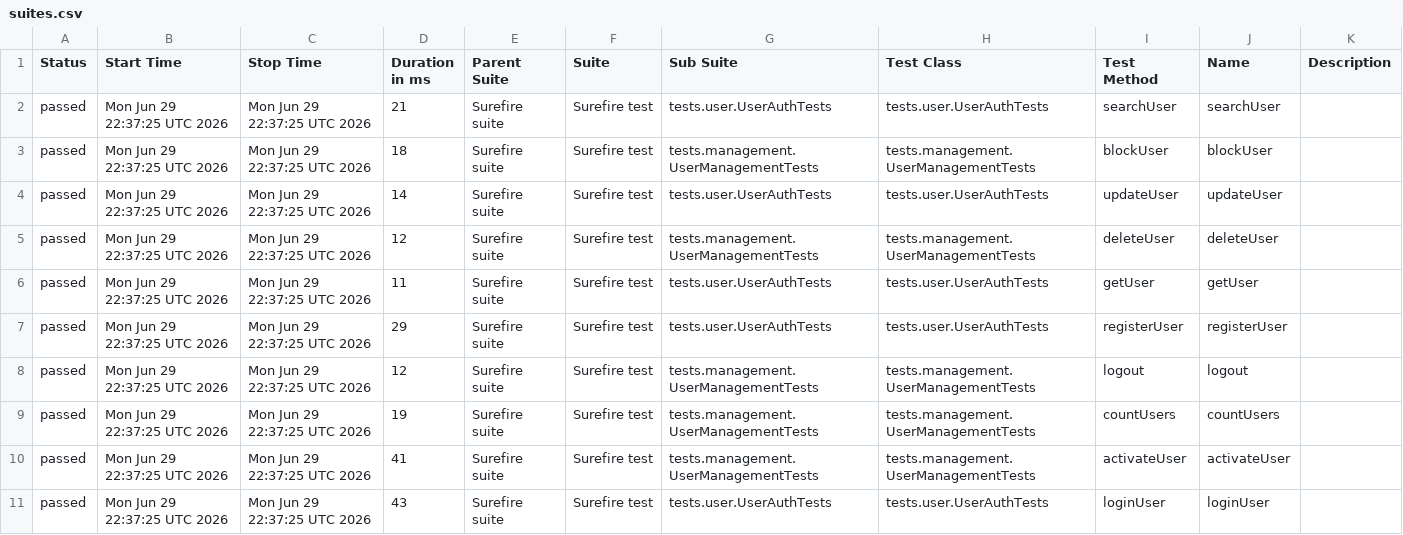
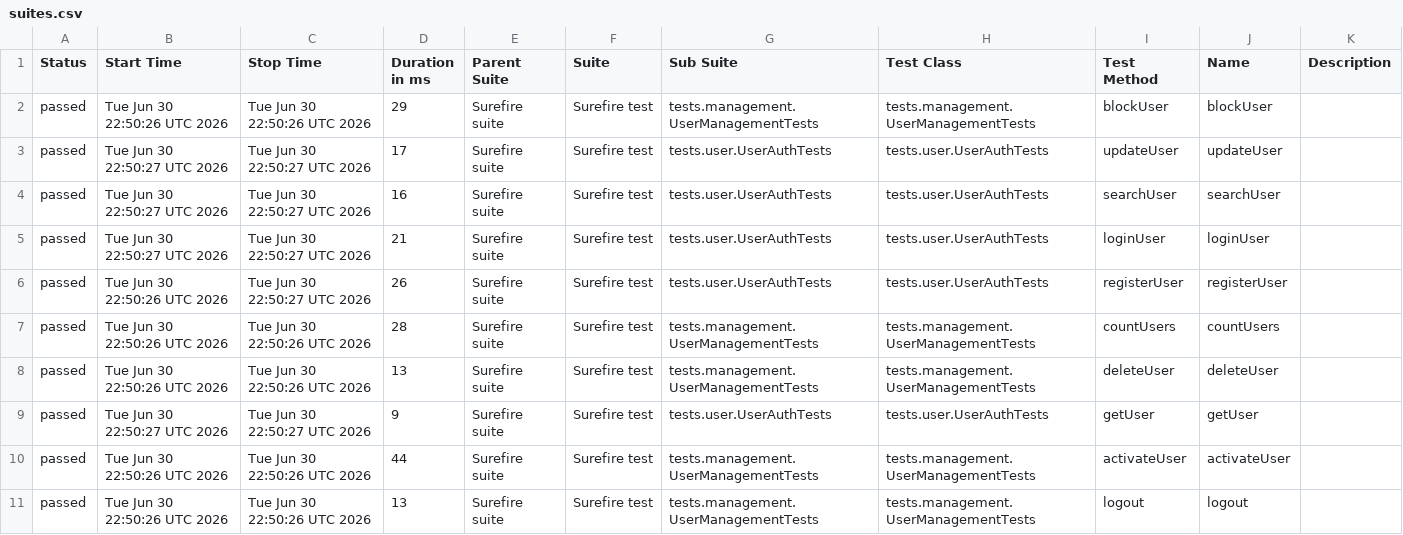
Before and after one commit to Ruturaj0861/user-restAssured, a CSV file: data/suites.csv, drawn as a sheet.

```diff
--- a/data/suites.csv
+++ b/data/suites.csv
@@ -1,11 +1,11 @@
 "Status","Start Time","Stop Time","Duration in ms","Parent Suite","Suite","Sub Suite","Test Class","Test Method","Name","Description"
-"passed","Mon Jun 29 22:37:25 UTC 2026","Mon Jun 29 22:37:25 UTC 2026","21","Surefire suite","Surefire test","tests.user.UserAuthTests","tests.user.UserAuthTests","searchUser","searchUser",""
-"passed","Mon Jun 29 22:37:25 UTC 2026","Mon Jun 29 22:37:25 UTC 2026","18","Surefire suite","Surefire test","tests.management.UserManagementTests","tests.management.UserManagementTests","blockUser","blockUser",""
-"passed","Mon Jun 29 22:37:25 UTC 2026","Mon Jun 29 22:37:25 UTC 2026","14","Surefire suite","Surefire test","tests.user.UserAuthTests","tests.user.UserAuthTests","updateUser","updateUser",""
-"passed","Mon Jun 29 22:37:25 UTC 2026","Mon Jun 29 22:37:25 UTC 2026","12","Surefire suite","Surefire test","tests.management.UserManagementTests","tests.management.UserManagementTests","deleteUser","deleteUser",""
-"passed","Mon Jun 29 22:37:25 UTC 2026","Mon Jun 29 22:37:25 UTC 2026","11","Surefire suite","Surefire test","tests.user.UserAuthTests","tests.user.UserAuthTests","getUser","getUser",""
-"passed","Mon Jun 29 22:37:25 UTC 2026","Mon Jun 29 22:37:25 UTC 2026","29","Surefire suite","Surefire test","tests.user.UserAuthTests","tests.user.UserAuthTests","registerUser","registerUser",""
-"passed","Mon Jun 29 22:37:25 UTC 2026","Mon Jun 29 22:37:25 UTC 2026","12","Surefire suite","Surefire test","tests.management.UserManagementTests","tests.management.UserManagementTests","logout","logout",""
-"passed","Mon Jun 29 22:37:25 UTC 2026","Mon Jun 29 22:37:25 UTC 2026","19","Surefire suite","Surefire test","tests.management.UserManagementTests","tests.management.UserManagementTests","countUsers","countUsers",""
-"passed","Mon Jun 29 22:37:25 UTC 2026","Mon Jun 29 22:37:25 UTC 2026","41","Surefire suite","Surefire test","tests.management.UserManagementTests","tests.management.UserManagementTests","activateUser","activateUser",""
-"passed","Mon Jun 29 22:37:25 UTC 2026","Mon Jun 29 22:37:25 UTC 2026","43","Surefire suite","Surefire test","tests.user.UserAuthTests","tests.user.UserAuthTests","loginUser","loginUser",""
+"passed","Tue Jun 30 22:50:26 UTC 2026","Tue Jun 30 22:50:26 UTC 2026","29","Surefire suite","Surefire test","tests.management.UserManagementTests","tests.management.UserManagementTests","blockUser","blockUser",""
+"passed","Tue Jun 30 22:50:27 UTC 2026","Tue Jun 30 22:50:27 UTC 2026","17","Surefire suite","Surefire test","tests.user.UserAuthTests","tests.user.UserAuthTests","updateUser","updateUser",""
+"passed","Tue Jun 30 22:50:27 UTC 2026","Tue Jun 30 22:50:27 UTC 2026","16","Surefire suite","Surefire test","tests.user.UserAuthTests","tests.user.UserAuthTests","searchUser","searchUser",""
+"passed","Tue Jun 30 22:50:27 UTC 2026","Tue Jun 30 22:50:27 UTC 2026","21","Surefire suite","Surefire test","tests.user.UserAuthTests","tests.user.UserAuthTests","loginUser","loginUser",""
+"passed","Tue Jun 30 22:50:26 UTC 2026","Tue Jun 30 22:50:27 UTC 2026","26","Surefire suite","Surefire test","tests.user.UserAuthTests","tests.user.UserAuthTests","registerUser","registerUser",""
+"passed","Tue Jun 30 22:50:26 UTC 2026","Tue Jun 30 22:50:26 UTC 2026","28","Surefire suite","Surefire test","tests.management.UserManagementTests","tests.management.UserManagementTests","countUsers","countUsers",""
+"passed","Tue Jun 30 22:50:26 UTC 2026","Tue Jun 30 22:50:26 UTC 2026","13","Surefire suite","Surefire test","tests.management.UserManagementTests","tests.management.UserManagementTests","deleteUser","deleteUser",""
+"passed","Tue Jun 30 22:50:27 UTC 2026","Tue Jun 30 22:50:27 UTC 2026","9","Surefire suite","Surefire test","tests.user.UserAuthTests","tests.user.UserAuthTests","getUser","getUser",""
+"passed","Tue Jun 30 22:50:26 UTC 2026","Tue Jun 30 22:50:26 UTC 2026","44","Surefire suite","Surefire test","tests.management.UserManagementTests","tests.management.UserManagementTests","activateUser","activateUser",""
+"passed","Tue Jun 30 22:50:26 UTC 2026","Tue Jun 30 22:50:26 UTC 2026","13","Surefire suite","Surefire test","tests.management.UserManagementTests","tests.management.UserManagementTests","logout","logout",""
```
Also changed, not shown: 34 other files.
